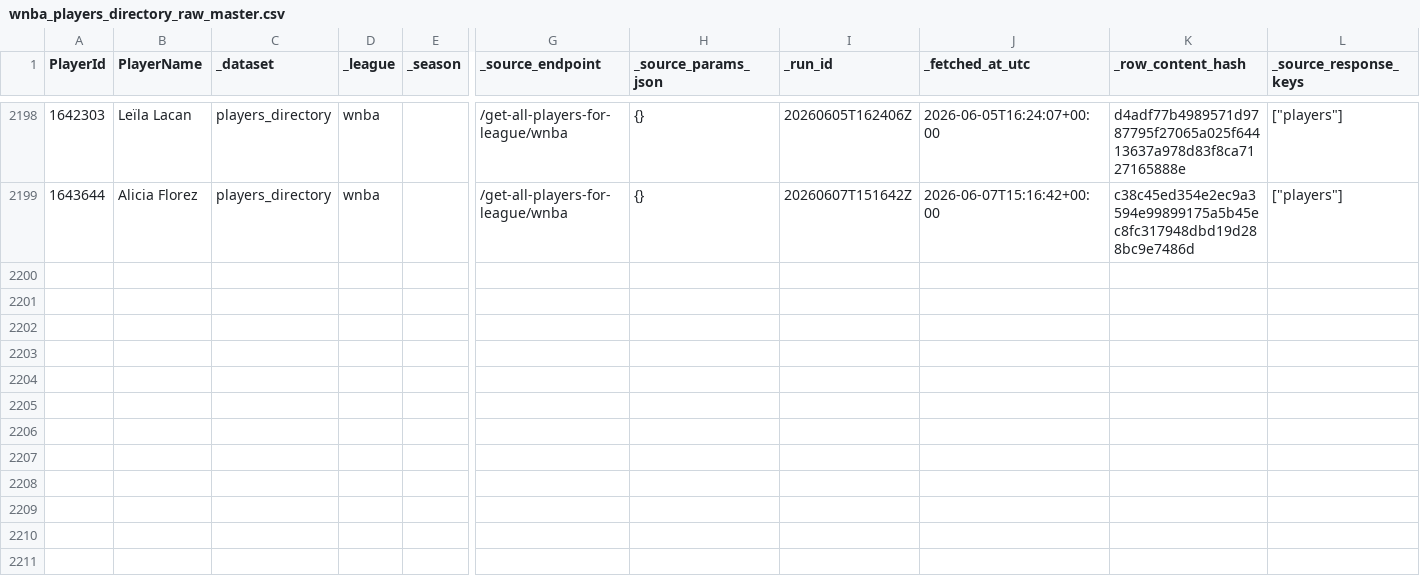
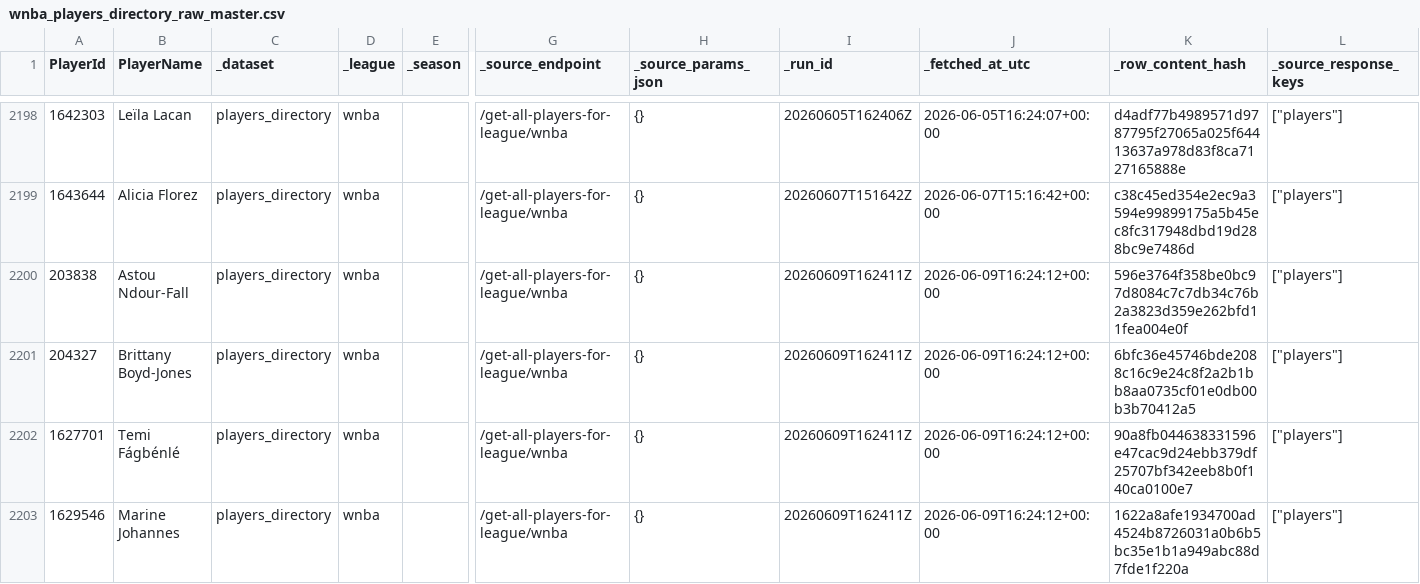
Before and after one commit to kbsmd-sportsmusicdata/wnba-pbpstats-2026-pipeline, a CSV file: data/pbpstats_wnba_2026/raw_master/2026/wnba_players_directory_raw_master.csv, drawn as a sheet; only a part is shown, gaps mark what is left out; rows hold the shown columns only; the diff names each change by its address in the sheet, - before the commit and + after, or states it on an @@ line.

```diff
--- a/data/pbpstats_wnba_2026/raw_master/2026/wnba_players_directory_raw_master.csv
+++ b/data/pbpstats_wnba_2026/raw_master/2026/wnba_players_directory_raw_master.csv
+row 2200: 203838 | Astou Ndour-Fall | players_directory | wnba |  | /get-all-players-for-league/wnba | {} | 20260609T162411Z | 2026-06-09T16:24:12+00:00 | 596e3764f358be0bc97d8084c7c7db34c76b2a3823d359e262bfd11fea004e0f | ["players"]
+row 2201: 204327 | Brittany Boyd-Jones | players_directory | wnba |  | /get-all-players-for-league/wnba | {} | 20260609T162411Z | 2026-06-09T16:24:12+00:00 | 6bfc36e45746bde2088c16c9e24c8f2a2b1bb8aa0735cf01e0db00b3b70412a5 | ["players"]
+row 2202: 1627701 | Temi Fágbénlé | players_directory | wnba |  | /get-all-players-for-league/wnba | {} | 20260609T162411Z | 2026-06-09T16:24:12+00:00 | 90a8fb044638331596e47cac9d24ebb379df25707bf342eeb8b0f140ca0100e7 | ["players"]
+row 2203: 1629546 | Marine Johannes | players_directory | wnba |  | /get-all-players-for-league/wnba | {} | 20260609T162411Z | 2026-06-09T16:24:12+00:00 | 1622a8afe1934700ad4524b8726031a0b6b5bc35e1b1a949abc88d7fde1f220a | ["players"]
```
Also changed, not shown: data/pbpstats_wnba_2026/clean_latest/2026/player_totals_clean_latest.csv, data/pbpstats_wnba_2026/clean_latest/2026/team_totals_clean_latest.csv, 41 other files.
